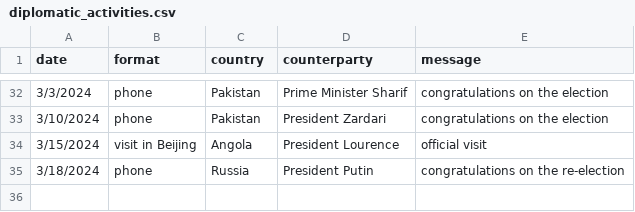
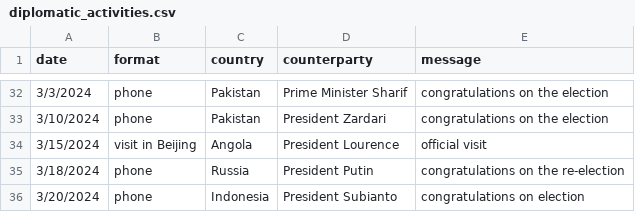
Before and after one commit to boshishuoshuo/boshishuoshuo.github.io, a CSV file: _data/diplomatic_activities.csv, drawn as a sheet; only a part is shown, gaps mark what is left out.

Commit message:
Update diplomatic activities 2024/3/20

```diff
--- a/_data/diplomatic_activities.csv
+++ b/_data/diplomatic_activities.csv
@@ -35 +35,2 @@ date,format,country,counterparty,message
 3/18/2024,phone,Russia,President Putin,congratulations on the re-election
+3/20/2024,phone,Indonesia,President Subianto,congratulations on election
```
